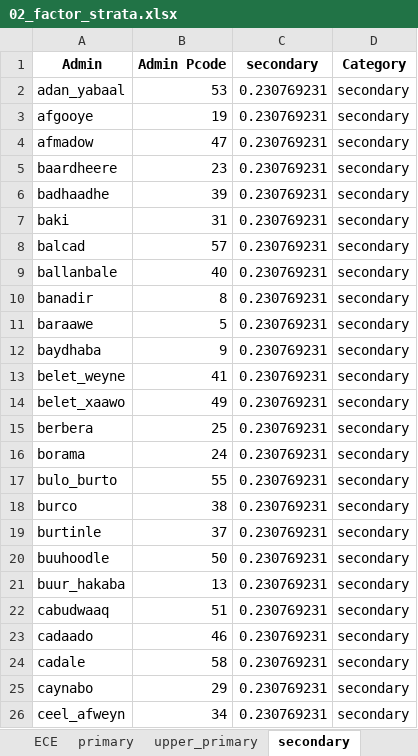
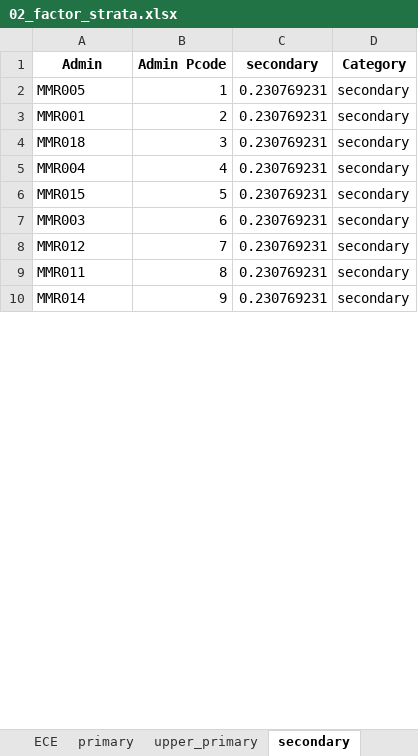
Before and after one commit to martivit/pin-calculation-app, an Excel workbook: output_validation/02_factor_strata.xlsx, sheet secondary, drawn as a sheet; only a part is shown; values as stored, in another font and other column widths than the file's, no borders; removed rows and columns are numbered as before the commit, all else as after; the diff covers the shown part only; the diff names each change by its address in the sheet, - before the commit and + after, or states it on an @@ line.

```diff
--- a/output_validation/02_factor_strata.xlsx (sheet secondary)
+++ b/output_validation/02_factor_strata.xlsx (sheet secondary)
-A2 (Admin): adan_yabaal
+A2 (Admin): MMR005
-B2 (Admin Pcode): 53
+B2 (Admin Pcode): 1
-A3 (Admin): afgooye
+A3 (Admin): MMR001
-B3 (Admin Pcode): 19
+B3 (Admin Pcode): 2
-A4 (Admin): afmadow
+A4 (Admin): MMR018
-B4 (Admin Pcode): 47
+B4 (Admin Pcode): 3
-A5 (Admin): baardheere
+A5 (Admin): MMR004
-B5 (Admin Pcode): 23
+B5 (Admin Pcode): 4
-A6 (Admin): badhaadhe
+A6 (Admin): MMR015
-B6 (Admin Pcode): 39
+B6 (Admin Pcode): 5
-A7 (Admin): baki
+A7 (Admin): MMR003
-B7 (Admin Pcode): 31
+B7 (Admin Pcode): 6
-A8 (Admin): balcad
+A8 (Admin): MMR012
-B8 (Admin Pcode): 57
+B8 (Admin Pcode): 7
-row 9: ballanbale | 40 | 0.230769231 | secondary
-A9 (Admin): banadir
+A9 (Admin): MMR011
-row 11: baraawe | 5 | 0.230769231 | secondary
-A10 (Admin): baydhaba
+A10 (Admin): MMR014
-row 13: belet_weyne | 41 | 0.230769231 | secondary
-row 14: belet_xaawo | 49 | 0.230769231 | secondary
-row 15: berbera | 25 | 0.230769231 | secondary
-row 16: borama | 24 | 0.230769231 | secondary
-row 17: bulo_burto | 55 | 0.230769231 | secondary
-row 18: burco | 38 | 0.230769231 | secondary
-row 19: burtinle | 37 | 0.230769231 | secondary
-row 20: buuhoodle | 50 | 0.230769231 | secondary
-row 21: buur_hakaba | 13 | 0.230769231 | secondary
-row 22: cabudwaaq | 51 | 0.230769231 | secondary
-row 23: cadaado | 46 | 0.230769231 | secondary
-row 24: cadale | 58 | 0.230769231 | secondary
-row 25: caynabo | 29 | 0.230769231 | secondary
-row 26: ceel_afweyn | 34 | 0.230769231 | secondary
```
Also changed, not shown: 24 removed rows and 14 edited cells elsewhere in this sheet, sheet primary, sheet upper_primary, sheet ECE, sheet Boy, sheet Girl, sheet Disability, output_validation/04_pin_factor_ECE.xlsx, output_validation/04_pin_factor_girl.xlsx, 34 other files.
